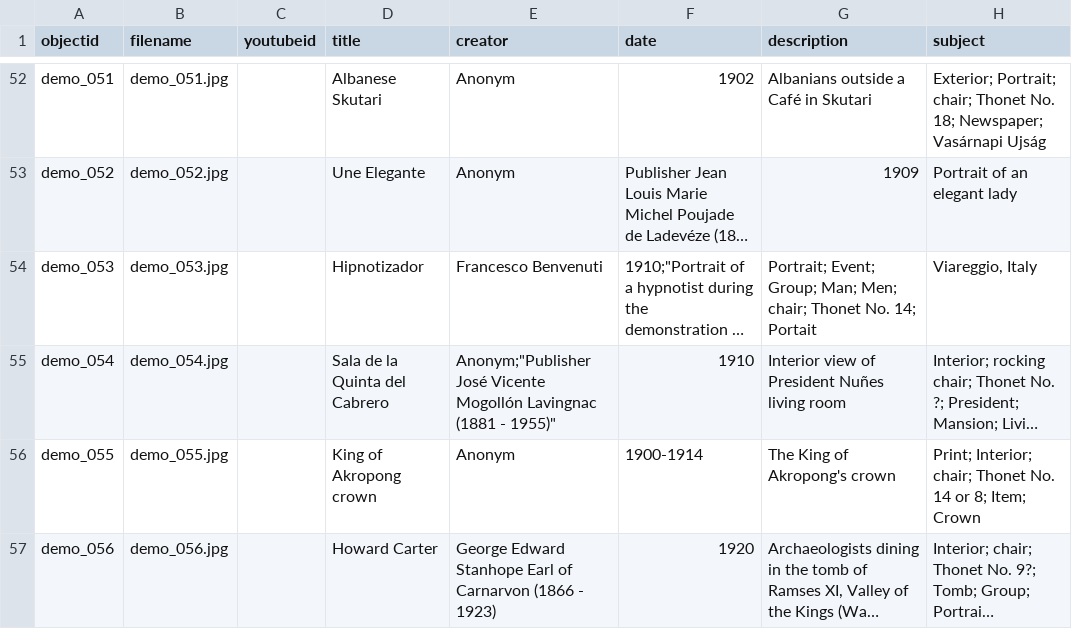
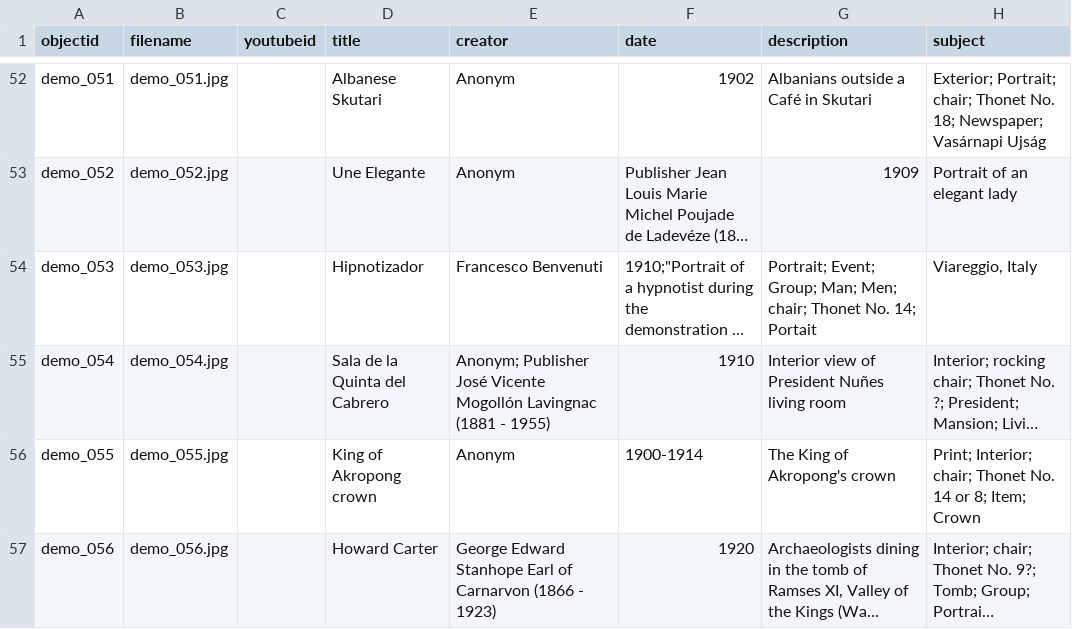
Before and after one commit to Fraukindermann/Mapping-Thonet, a CSV file: _data/demo-metadata.csv, drawn as a sheet; only a part is shown, gaps mark what is left out; long unchanged cells end in …; the diff names each change by its address in the sheet, - before the commit and + after, or states it on an @@ line.

Commit message:
Update demo-metadata.csv

```diff
--- a/_data/demo-metadata.csv
+++ b/_data/demo-metadata.csv
-E55 (creator): Anonym;"Publisher José Vicente Mogollón Lavingnac (1881 - 1955)"
+E55 (creator): Anonym; Publisher José Vicente Mogollón Lavingnac (1881 - 1955)
```
